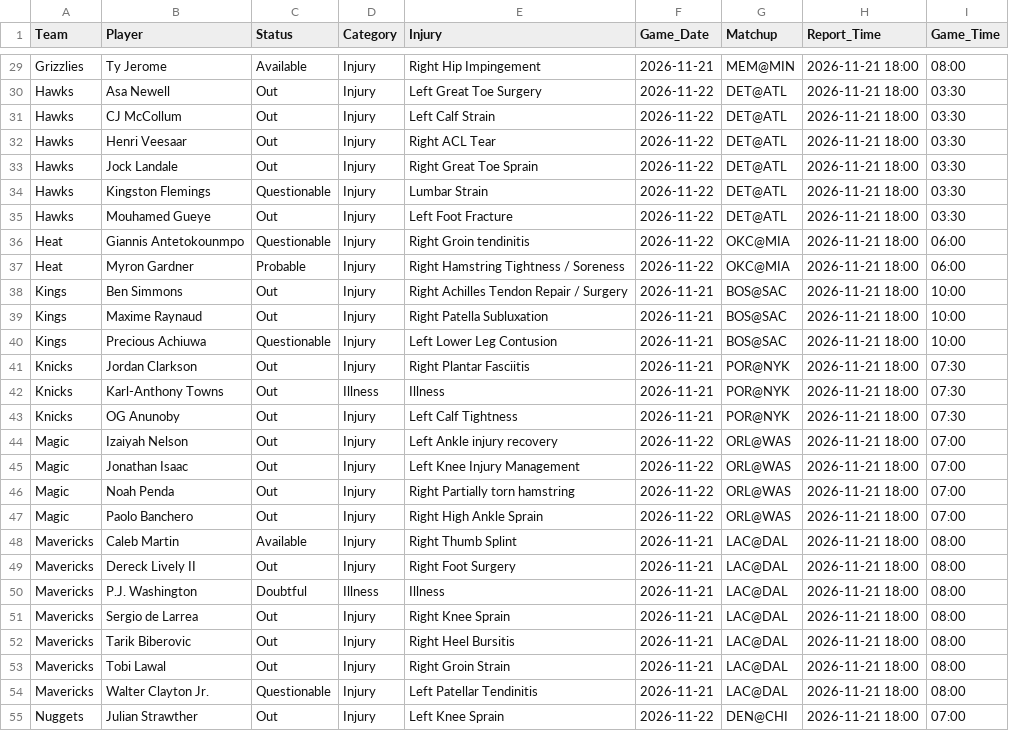
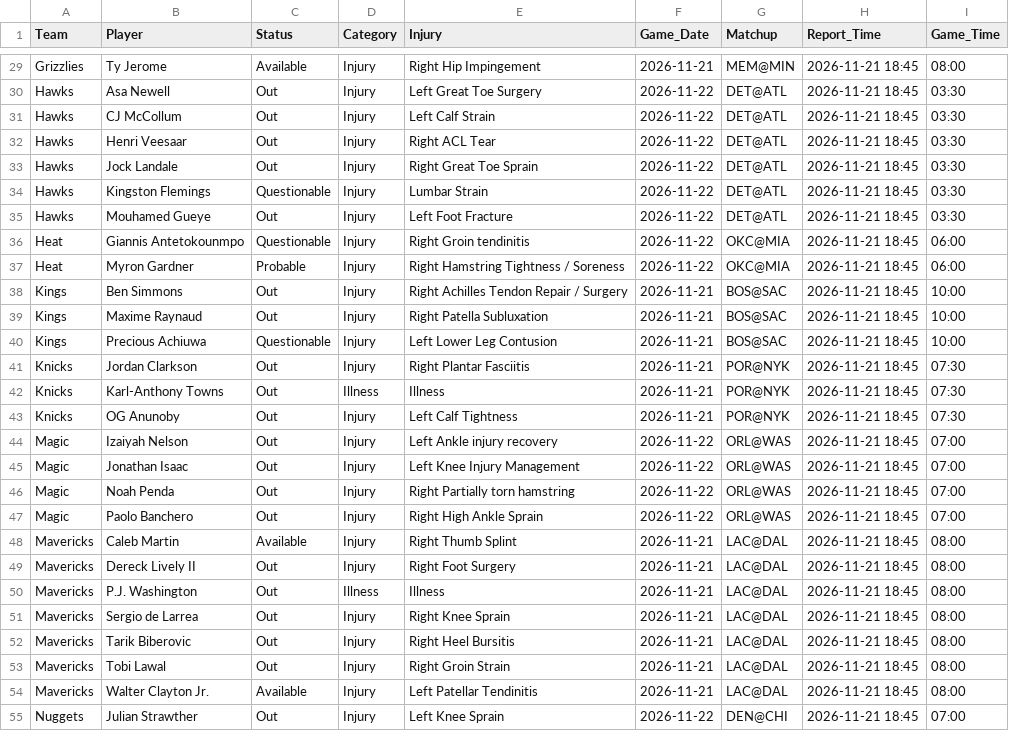
Before and after one commit to Nictaylorusa/injury-tracker, a CSV file: docs/current.csv, drawn as a sheet; only a part is shown, gaps mark what is left out; the diff covers the shown part only; the diff names each change by its address in the sheet, - before the commit and + after, or states it on an @@ line.

```diff
--- a/docs/current.csv
+++ b/docs/current.csv
-H29:H55 (Report_Time): 2026-11-21 18:00
+H29:H55 (Report_Time): 2026-11-21 18:45
-C50 (Status): Doubtful
+C50 (Status): Out
-C54 (Status): Questionable
+C54 (Status): Available
```
Also changed, not shown: 68 edited cells elsewhere in this file, 1 other file.
